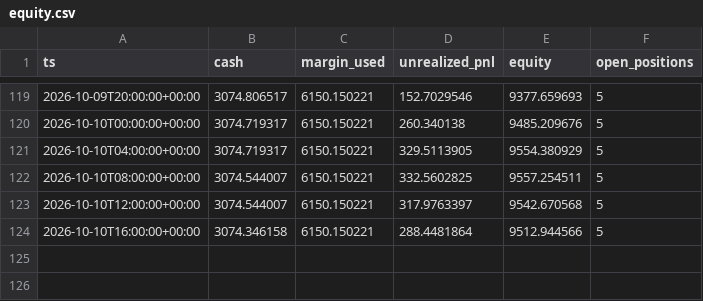
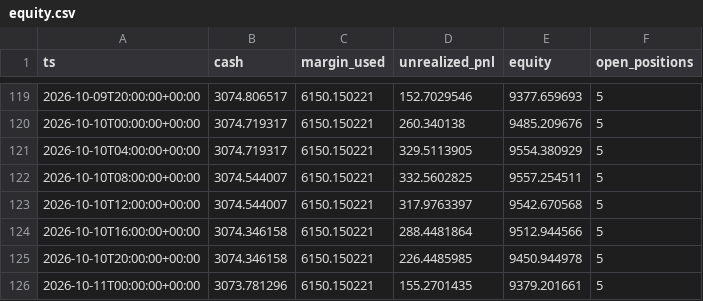
Before and after one commit to klonnist/crypto-paper-bot, a CSV file: ledgers/meanrev/equity.csv, drawn as a sheet; only a part is shown, gaps mark what is left out; the diff names each change by its address in the sheet, - before the commit and + after, or states it on an @@ line.

```diff
--- a/ledgers/meanrev/equity.csv
+++ b/ledgers/meanrev/equity.csv
+row 125: 2026-10-10T20:00:00+00:00 | 3074.346158 | 6150.150221 | 226.4485985 | 9450.944978 | 5
+row 126: 2026-10-11T00:00:00+00:00 | 3073.781296 | 6150.150221 | 155.2701435 | 9379.201661 | 5
```
Also changed, not shown: ledgers/buyhold/equity.csv, ledgers/random_ctrl/equity.csv, 7 other files.
